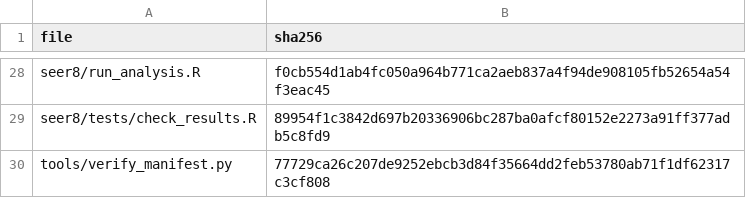
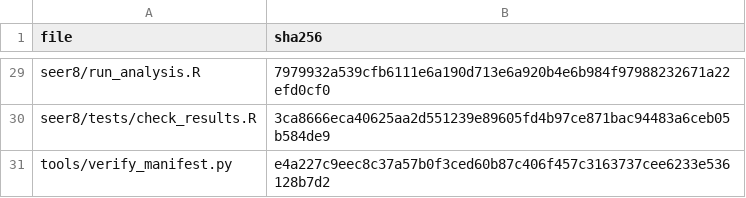
Before and after one commit to dongjunbo82-collab/seer-ampullary-morphology-analysis, a CSV file: CHECKSUMS_SHA256.csv, drawn as a sheet; only a part is shown, gaps mark what is left out; addresses are those after the commit; the diff covers the shown part only; the diff names each change by its address in the sheet, - before the commit and + after, or states it on an @@ line.

```diff
--- a/CHECKSUMS_SHA256.csv
+++ b/CHECKSUMS_SHA256.csv
-B29 (sha256): f0cb554d1ab4fc050a964b771ca2aeb837a4f94de908105fb52654a54f3eac45
+B29 (sha256): 7979932a539cfb6111e6a190d713e6a920b4e6b984f97988232671a22efd0cf0
-B30 (sha256): 89954f1c3842d697b20336906bc287ba0afcf80152e2273a91ff377adb5c8fd9
+B30 (sha256): 3ca8666eca40625aa2d551239e89605fd4b97ce871bac94483a6ceb05b584de9
-B31 (sha256): 77729ca26c207de9252ebcb3d84f35664dd2feb53780ab71f1df62317c3cf808
+B31 (sha256): e4a227c9eec8c37a57b0f3ced60b87c406f457c3163737cee6233e536128b7d2
```
Also changed, not shown: 1 added row and 25 edited cells elsewhere in this file, 3 other files.
